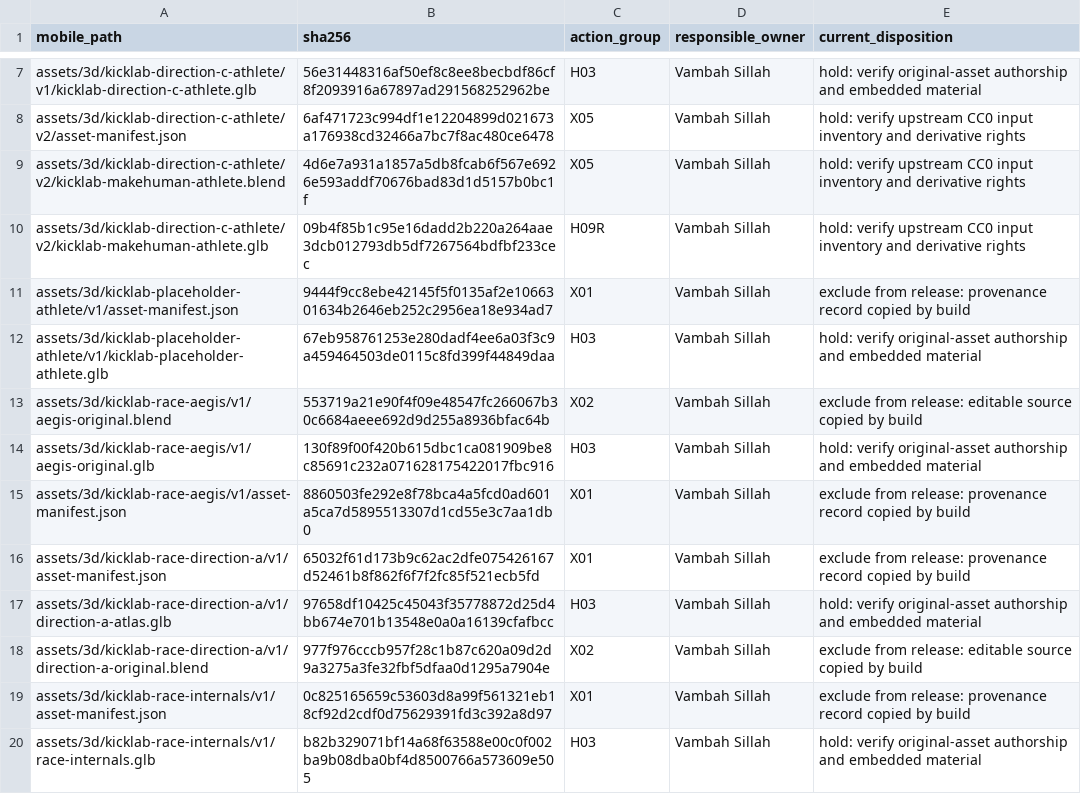
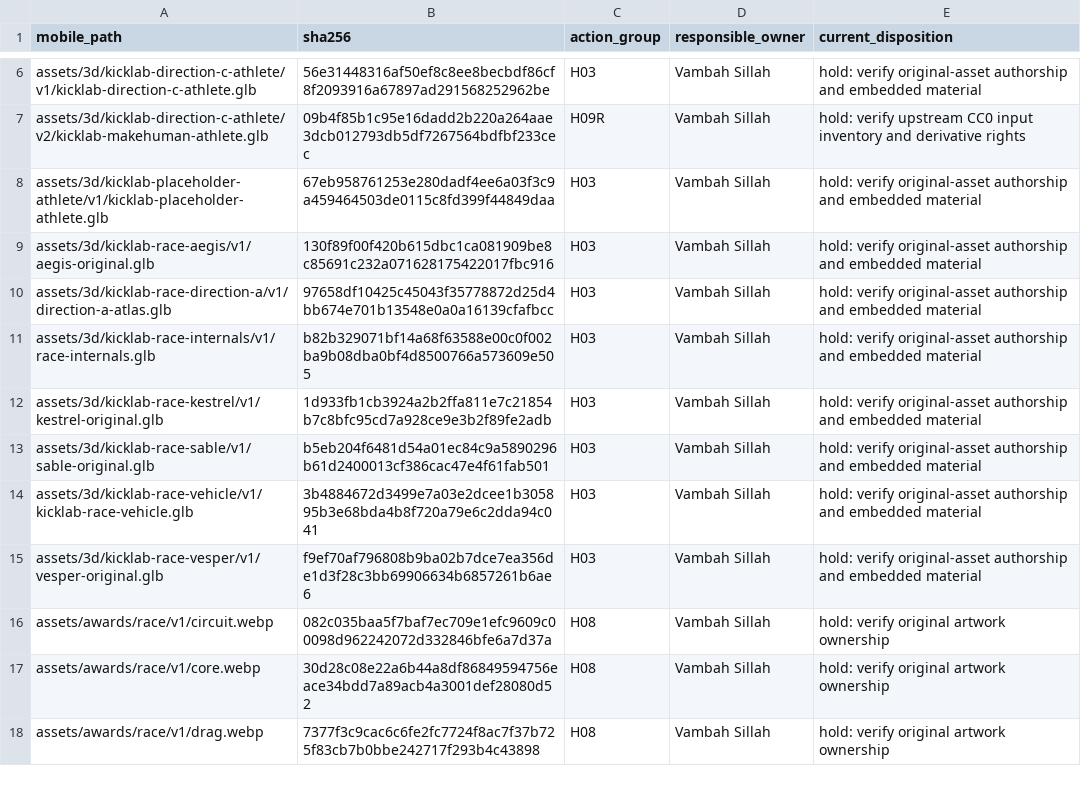
Before and after one commit to vsillah/KickLab, a CSV file: docs/release/rights-action-map.csv, drawn as a sheet; only a part is shown, gaps mark what is left out; the shorter side is filled out with more unchanged rows; removed rows and columns are numbered as before the commit, all else as after; the diff covers the shown part only; the diff names each change by its address in the sheet, - before the commit and + after, or states it on an @@ line.

Commit message:
fix: exclude source evidence from mobile package

```diff
--- a/docs/release/rights-action-map.csv
+++ b/docs/release/rights-action-map.csv
-row 8: assets/3d/kicklab-direction-c-athlete/v2/asset-manifest.json | 6af471723c994df1e12204899d021673a176938cd32466a7bc7f8ac480ce6478 | X05 | Vambah Sillah | hold: verify upstream CC0 input inventory and derivative rights
-row 9: assets/3d/kicklab-direction-c-athlete/v2/kicklab-makehuman-athlete.blend | 4d6e7a931a1857a5db8fcab6f567e6926e593addf70676bad83d1d5157b0bc1f | X05 | Vambah Sillah | hold: verify upstream CC0 input inventory and derivative rights
-row 11: assets/3d/kicklab-placeholder-athlete/v1/asset-manifest.json | 9444f9cc8ebe42145f5f0135af2e1066301634b2646eb252c2956ea18e934ad7 | X01 | Vambah Sillah | exclude from release: provenance record copied by build
-row 13: assets/3d/kicklab-race-aegis/v1/aegis-original.blend | 553719a21e90f4f09e48547fc266067b30c6684aeee692d9d255a8936bfac64b | X02 | Vambah Sillah | exclude from release: editable source copied by build
-row 15: assets/3d/kicklab-race-aegis/v1/asset-manifest.json | 8860503fe292e8f78bca4a5fcd0ad601a5ca7d5895513307d1cd55e3c7aa1db0 | X01 | Vambah Sillah | exclude from release: provenance record copied by build
-row 16: assets/3d/kicklab-race-direction-a/v1/asset-manifest.json | 65032f61d173b9c62ac2dfe075426167d52461b8f862f6f7f2fc85f521ecb5fd | X01 | Vambah Sillah | exclude from release: provenance record copied by build
-row 18: assets/3d/kicklab-race-direction-a/v1/direction-a-original.blend | 977f976cccb957f28c1b87c620a09d2d9a3275a3fe32fbf5dfaa0d1295a7904e | X02 | Vambah Sillah | exclude from release: editable source copied by build
-row 19: assets/3d/kicklab-race-internals/v1/asset-manifest.json | 0c825165659c53603d8a99f561321eb18cf92d2cdf0d75629391fd3c392a8d97 | X01 | Vambah Sillah | exclude from release: provenance record copied by build
```
Also changed, not shown: 1 added row and 19 removed rows elsewhere in this file, 17 other files.
